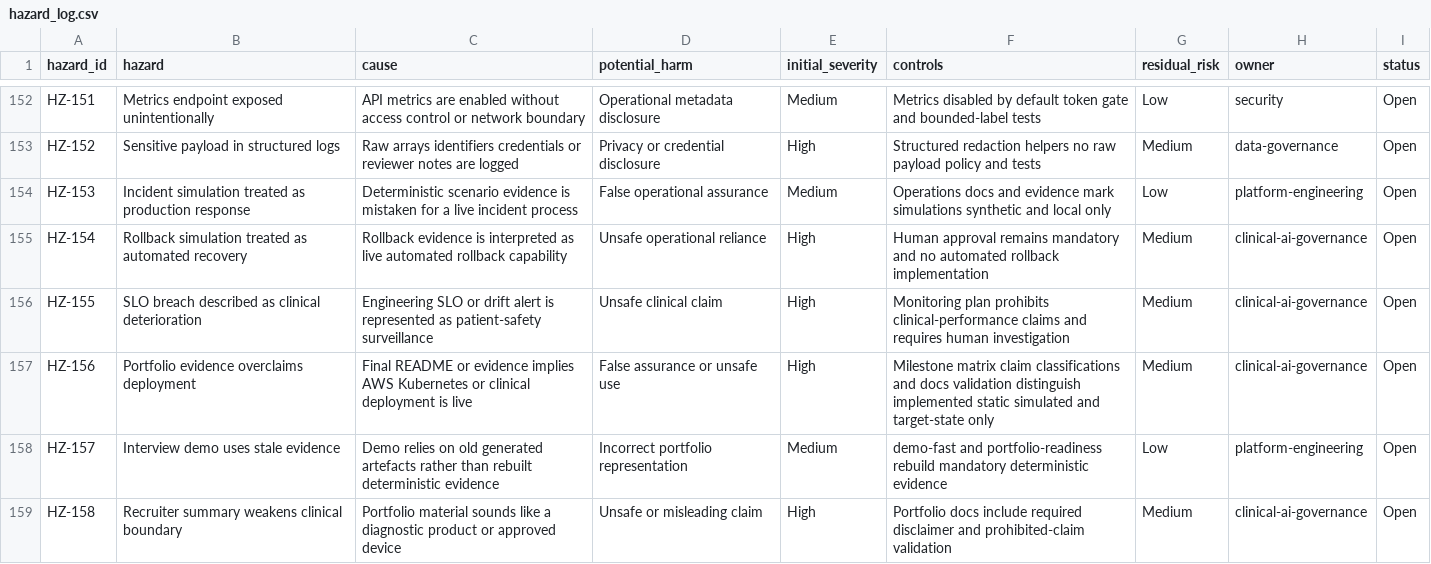
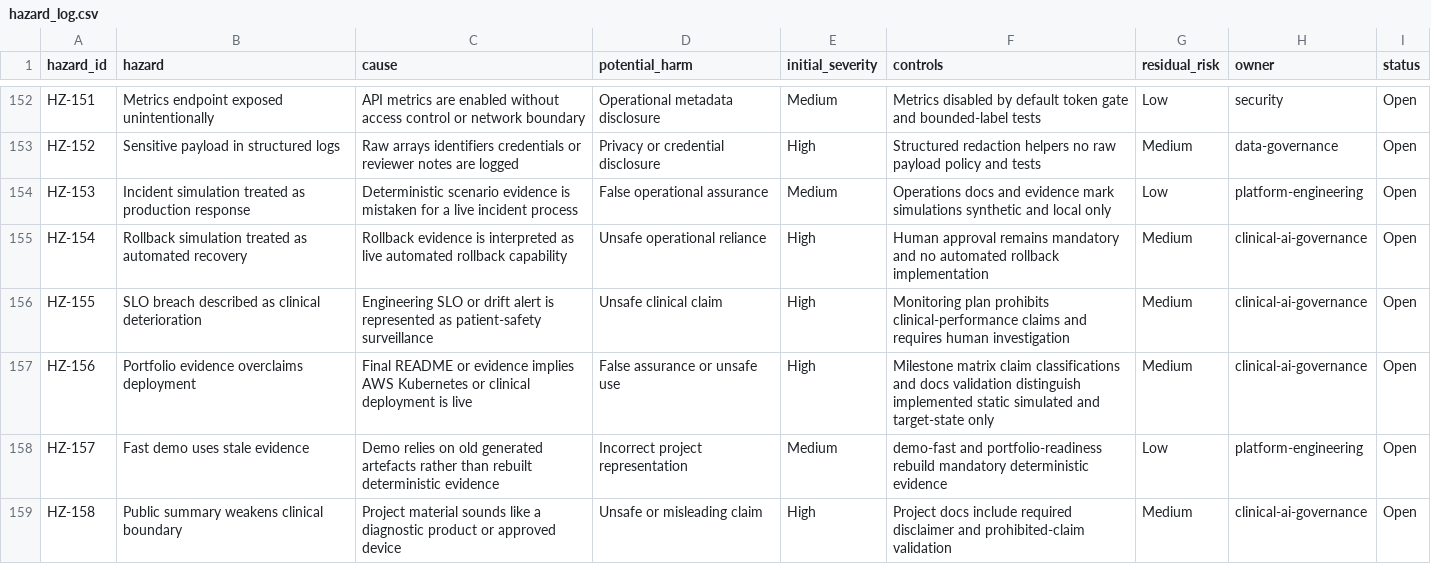
Before and after one commit to Ibraheemolasupogit/enterprise-medical-imaging-ai-platform, a CSV file: governance/hazard_log.csv, drawn as a sheet; only a part is shown, gaps mark what is left out.

Commit message:
docs: remove internal interview preparation material

```diff
--- a/governance/hazard_log.csv
+++ b/governance/hazard_log.csv
@@ -157,3 +157,3 @@ HZ-155,SLO breach described as clinical deterioration,Engineering SLO or drift a
 HZ-156,Portfolio evidence overclaims deployment,Final README or evidence implies AWS Kubernetes or clinical deployment is live,False assurance or unsafe use,High,Milestone matrix claim classifications and docs validation distinguish implemented static simulated and target-state only,Medium,clinical-ai-governance,Open
-HZ-157,Interview demo uses stale evidence,Demo relies on old generated artefacts rather than rebuilt deterministic evidence,Incorrect portfolio representation,Medium,demo-fast and portfolio-readiness rebuild mandatory deterministic evidence,Low,platform-engineering,Open
-HZ-158,Recruiter summary weakens clinical boundary,Portfolio material sounds like a diagnostic product or approved device,Unsafe or misleading claim,High,Portfolio docs include required disclaimer and prohibited-claim validation,Medium,clinical-ai-governance,Open
+HZ-157,Fast demo uses stale evidence,Demo relies on old generated artefacts rather than rebuilt deterministic evidence,Incorrect project representation,Medium,demo-fast and portfolio-readiness rebuild mandatory deterministic evidence,Low,platform-engineering,Open
+HZ-158,Public summary weakens clinical boundary,Project material sounds like a diagnostic product or approved device,Unsafe or misleading claim,High,Project docs include required disclaimer and prohibited-claim validation,Medium,clinical-ai-governance,Open
```
Also changed, not shown: 13 other files.
